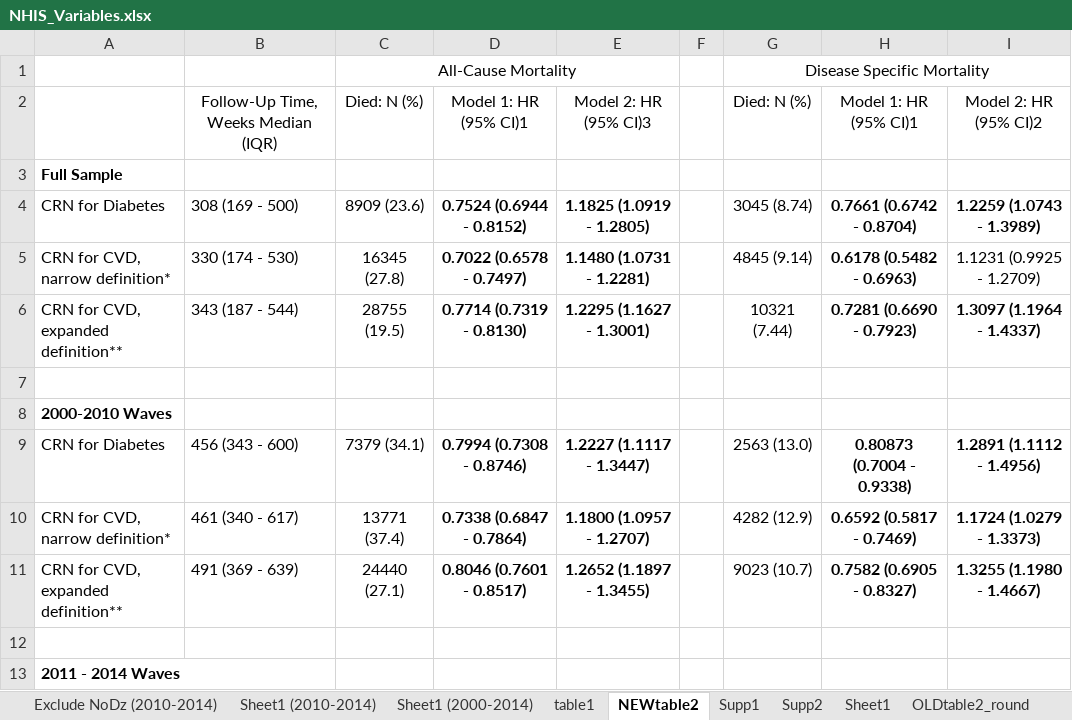
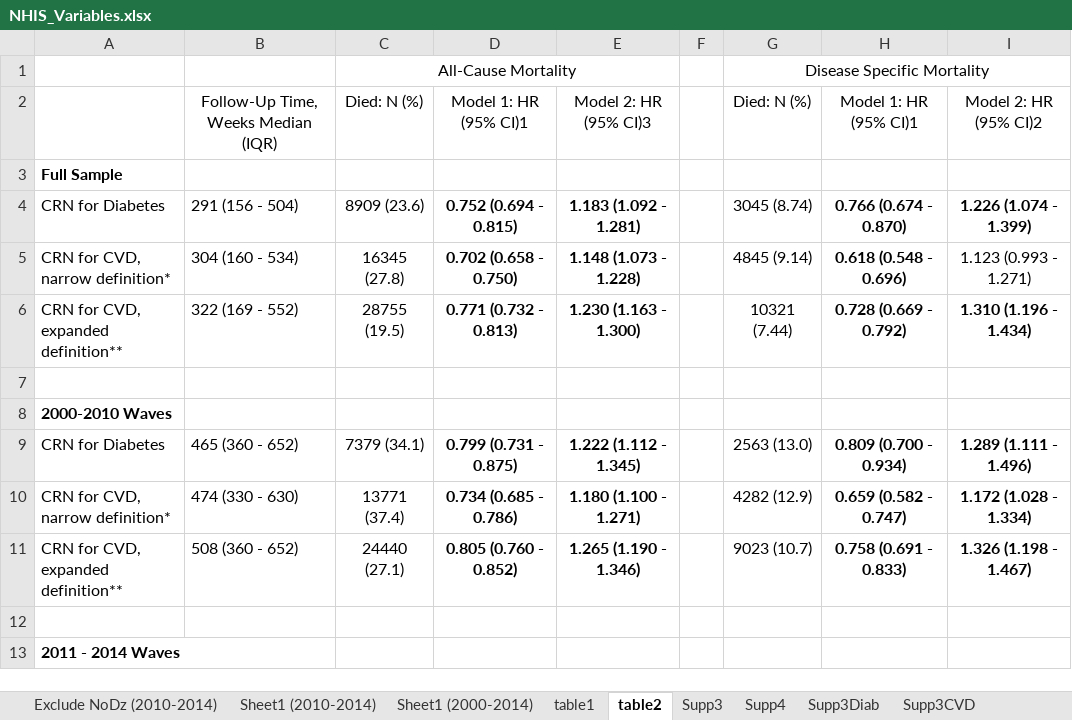
Before and after one commit to sarahVanAlsten/nhis2019, an Excel workbook: output/NHIS_Variables.xlsx, sheet table2, drawn as a sheet; only a part is shown; values as stored, in another font and other column widths than the file's, no borders; the diff covers the shown part only; the diff names each change by its address in the sheet, - before the commit and + after, or states it on an @@ line.

```diff
--- a/output/NHIS_Variables.xlsx (sheet table2)
+++ b/output/NHIS_Variables.xlsx (sheet table2)
-sheet tab: NEWtable2
+sheet tab: table2
-sheet tab: Supp1
+sheet tab: Supp3
-sheet tab: Supp2
+sheet tab: Supp4
-sheet tab: OLDtable2_round
+sheet tab: Supp3Diab
+sheet tab: Supp3CVD
-B4: 308 (169 - 500)
+B4: 291 (156 - 504)
-D4: 0.7524 (0.6944 - 0.8152)
+D4: 0.752 (0.694 - 0.815)
-E4: 1.1825 (1.0919 - 1.2805)
+E4: 1.183 (1.092 - 1.281)
-H4: 0.7661 (0.6742 - 0.8704)
+H4: 0.766 (0.674 - 0.870)
-I4: 1.2259 (1.0743 - 1.3989)
+I4: 1.226 (1.074 - 1.399)
-B5: 330 (174 - 530)
+B5: 304 (160 - 534)
-D5: 0.7022 (0.6578 - 0.7497)
+D5: 0.702 (0.658 - 0.750)
-E5: 1.1480 (1.0731 - 1.2281)
+E5: 1.148 (1.073 - 1.228)
-H5: 0.6178 (0.5482 - 0.6963)
+H5: 0.618 (0.548 - 0.696)
-I5: 1.1231 (0.9925 - 1.2709)
+I5: 1.123 (0.993 - 1.271)
-B6: 343 (187 - 544)
+B6: 322 (169 - 552)
-D6: 0.7714 (0.7319 - 0.8130)
+D6: 0.771 (0.732 - 0.813)
-E6: 1.2295 (1.1627 - 1.3001)
+E6: 1.230 (1.163 - 1.300)
-H6: 0.7281 (0.6690 - 0.7923)
+H6: 0.728 (0.669 - 0.792)
-I6: 1.3097 (1.1964 - 1.4337)
+I6: 1.310 (1.196 - 1.434)
-B9: 456 (343 - 600)
+B9: 465 (360 - 652)
-D9: 0.7994 (0.7308 - 0.8746)
+D9: 0.799 (0.731 - 0.875)
-E9: 1.2227 (1.1117 - 1.3447)
+E9: 1.222 (1.112 - 1.345)
-H9: 0.80873 (0.7004 - 0.9338)
+H9: 0.809 (0.700 - 0.934)
-I9: 1.2891 (1.1112 - 1.4956)
+I9: 1.289 (1.111 - 1.496)
-B10: 461 (340 - 617)
+B10: 474 (330 - 630)
-D10: 0.7338 (0.6847 - 0.7864)
+D10: 0.734 (0.685 - 0.786)
-E10: 1.1800 (1.0957 - 1.2707)
+E10: 1.180 (1.100 - 1.271)
-H10: 0.6592 (0.5817 - 0.7469)
+H10: 0.659 (0.582 - 0.747)
-I10: 1.1724 (1.0279 - 1.3373)
+I10: 1.172 (1.028 - 1.334)
-B11: 491 (369 - 639)
+B11: 508 (360 - 652)
-D11: 0.8046 (0.7601 - 0.8517)
+D11: 0.805 (0.760 - 0.852)
-E11: 1.2652 (1.1897 - 1.3455)
+E11: 1.265 (1.190 - 1.346)
-H11: 0.7582 (0.6905 - 0.8327)
+H11: 0.758 (0.691 - 0.833)
-I11: 1.3255 (1.1980 - 1.4667)
+I11: 1.326 (1.198 - 1.467)
```
Also changed, not shown: 15 edited cells elsewhere in this sheet, sheet Supp4, sheet Supp3, sheet table1, sheet Sheet1, other sheet tabs, 2 other files.
